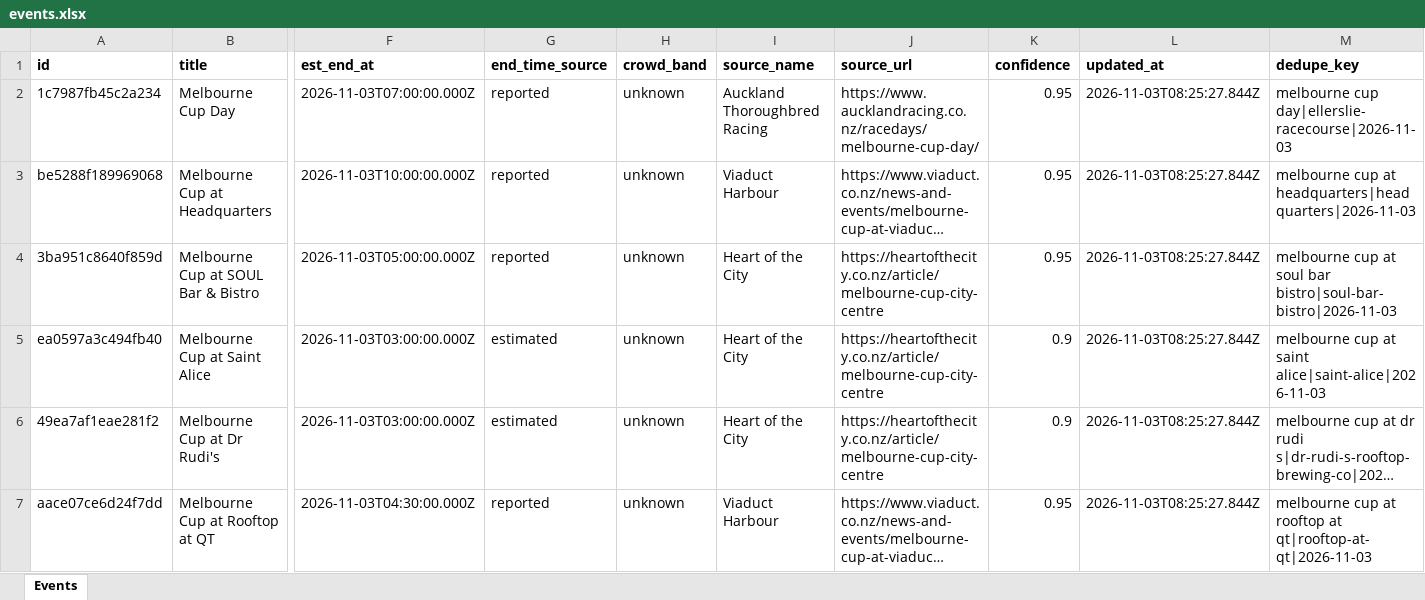
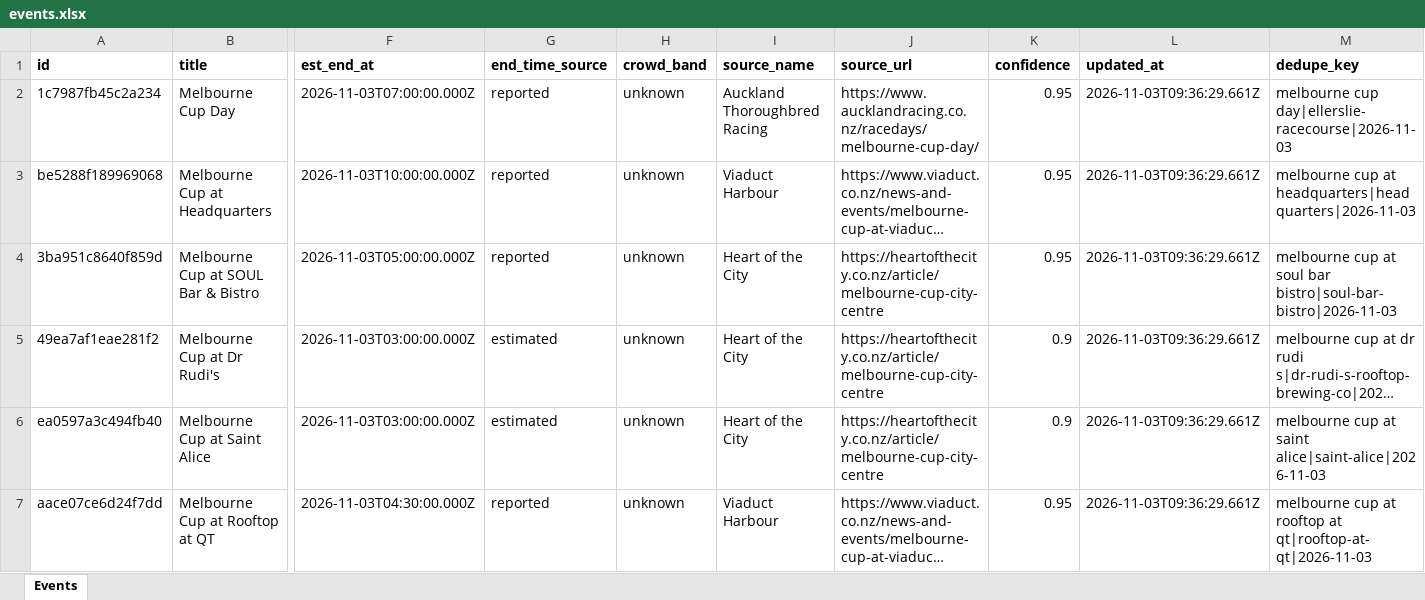
Before and after one commit to sreza756742/crowdroute, an Excel workbook: data/events.xlsx, sheet Events, drawn as a sheet; only a part is shown, gaps mark what is left out; long unchanged cells end in …; values as stored, in another font and other column widths than the file's, no borders; removed rows and columns are numbered as before the commit, all else as after; rows hold the shown columns only; the diff covers the shown part only; the diff names each change by its address in the sheet, - before the commit and + after, or states it on an @@ line.

```diff
--- a/data/events.xlsx (sheet Events)
+++ b/data/events.xlsx (sheet Events)
-L2:L4 (updated_at): 2026-11-03T08:25:27.844Z
+L2:L4 (updated_at): 2026-11-03T09:36:29.661Z
-row 5: ea0597a3c494fb40 | Melbourne Cup at Saint Alice | 2026-11-03T03:00:00.000Z | estimated | unknown | Heart of the City | https://heartofthecity.co.nz/article/melbourne-cup-city-centre | 0.9 | 2026-11-03T08:25:27.844Z | melbourne cup at saint alice|saint-alice|2026-11-03
-L5 (updated_at): 2026-11-03T08:25:27.844Z
+L5 (updated_at): 2026-11-03T09:36:29.661Z
+row 6: ea0597a3c494fb40 | Melbourne Cup at Saint Alice | 2026-11-03T03:00:00.000Z | estimated | unknown | Heart of the City | https://heartofthecity.co.nz/article/melbourne-cup-city-centre | 0.9 | 2026-11-03T09:36:29.661Z | melbourne cup at saint alice|saint-alice|2026-11-03
-L7 (updated_at): 2026-11-03T08:25:27.844Z
+L7 (updated_at): 2026-11-03T09:36:29.661Z
```
Also changed, not shown: 51 added rows and 8 edited cells elsewhere in this sheet, 9 other files.
